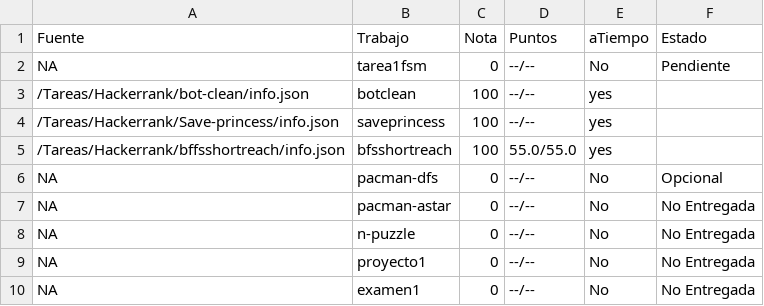
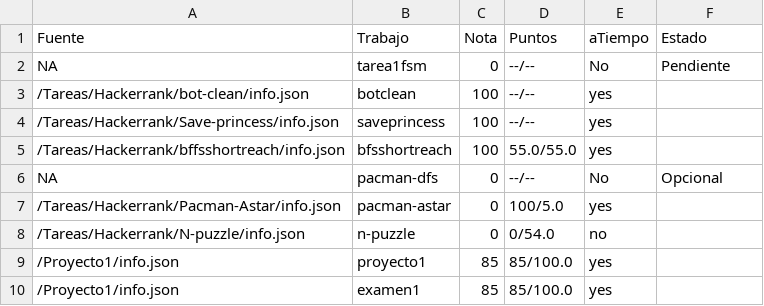
Before and after one commit to luiskarlos/IA-117, a CSV file: notas/mjac2605/grades.csv, drawn as a sheet.

Commit message:
Notas actualizadas

```diff
--- a/notas/mjac2605/grades.csv
+++ b/notas/mjac2605/grades.csv
@@ -6,5 +6,5 @@ NA,tarea1fsm,0,--/--,No,Pendiente
 NA,pacman-dfs,0,--/--,No,Opcional
-NA,pacman-astar,0,--/--,No,No Entregada
-NA,n-puzzle,0,--/--,No,No Entregada
-NA,proyecto1,0,--/--,No,No Entregada
-NA,examen1,0,--/--,No,No Entregada
+/Tareas/Hackerrank/Pacman-Astar/info.json,pacman-astar,0,100/5.0,yes,
+/Tareas/Hackerrank/N-puzzle/info.json,n-puzzle,0,0/54.0,no,
+/Proyecto1/info.json,proyecto1,85,85/100.0,yes,
+/Proyecto1/info.json,examen1,85,85/100.0,yes,
```
Also changed, not shown: notas/MonkeyD Guti/grades.csv, notas/Satancito<3/grades.csv, 12 other files.
